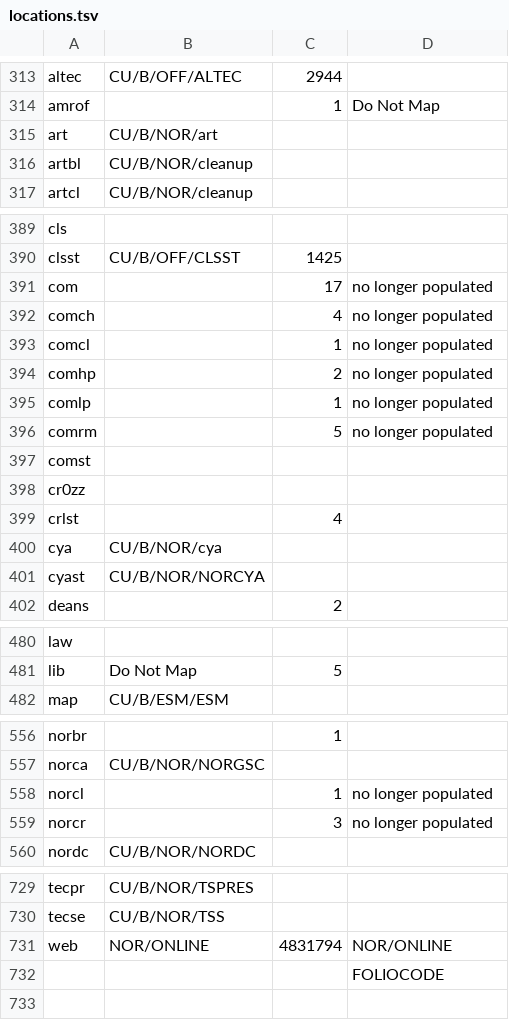
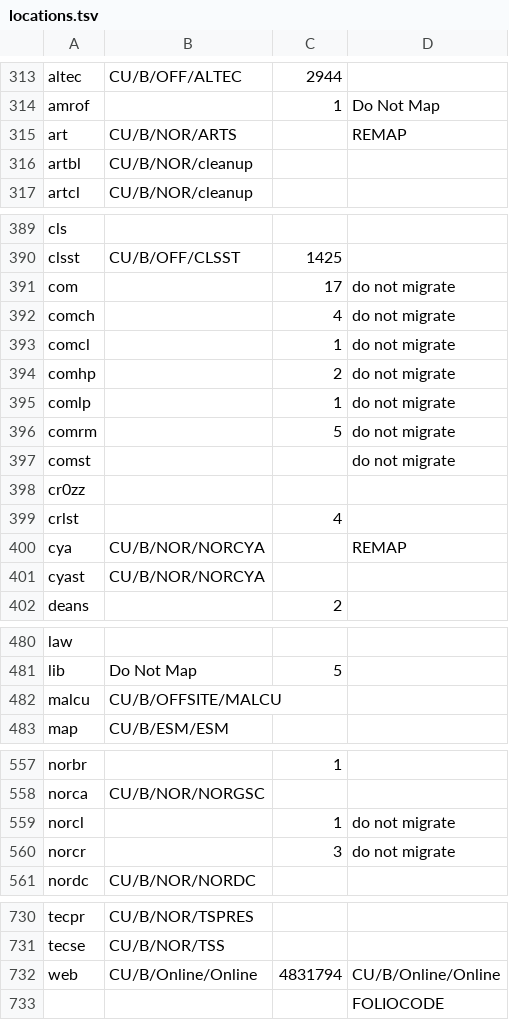
Before and after one commit to indexdata/folio-import, a TSV file: etc/cub/locations.tsv, drawn as a sheet; only a part is shown, gaps mark what is left out; the diff covers the shown part only.

```diff
--- a/etc/cub/locations.tsv
+++ b/etc/cub/locations.tsv
@@ -314,3 +314,3 @@ altec	CU/B/OFF/ALTEC	2944
 amrof		1	Do Not Map
-art	CU/B/NOR/art		
+art	CU/B/NOR/ARTS		REMAP
 artbl	CU/B/NOR/cleanup		
@@ -390,12 +390,12 @@ cls
 clsst	CU/B/OFF/CLSST	1425	
-com		17	no longer populated
-comch		4	no longer populated
-comcl		1	no longer populated
-comhp		2	no longer populated
-comlp		1	no longer populated
-comrm		5	no longer populated
-comst			
+com		17	do not migrate
+comch		4	do not migrate
+comcl		1	do not migrate
+comhp		2	do not migrate
+comlp		1	do not migrate
+comrm		5	do not migrate
+comst			do not migrate
 cr0zz			
 crlst		4	
-cya	CU/B/NOR/cya		
+cya	CU/B/NOR/NORCYA		REMAP
 cyast	CU/B/NOR/NORCYA		
@@ -481,2 +481,3 @@ law
 lib	Do Not Map	5	
+malcu	CU/B/OFFSITE/MALCU		
 map	CU/B/ESM/ESM		
@@ -557,4 +558,4 @@ norbr		1
 norca	CU/B/NOR/NORGSC		
-norcl		1	no longer populated
-norcr		3	no longer populated
+norcl		1	do not migrate
+norcr		3	do not migrate
 nordc	CU/B/NOR/NORDC		
@@ -730,3 +731,3 @@ tecpr	CU/B/NOR/TSPRES
 tecse	CU/B/NOR/TSS		
-web	NOR/ONLINE	4831794	NOR/ONLINE
+web	CU/B/Online/Online	4831794	CU/B/Online/Online
 			FOLIOCODE
```
Also changed, not shown: 20 edited cells elsewhere in this file, 1 other file.
